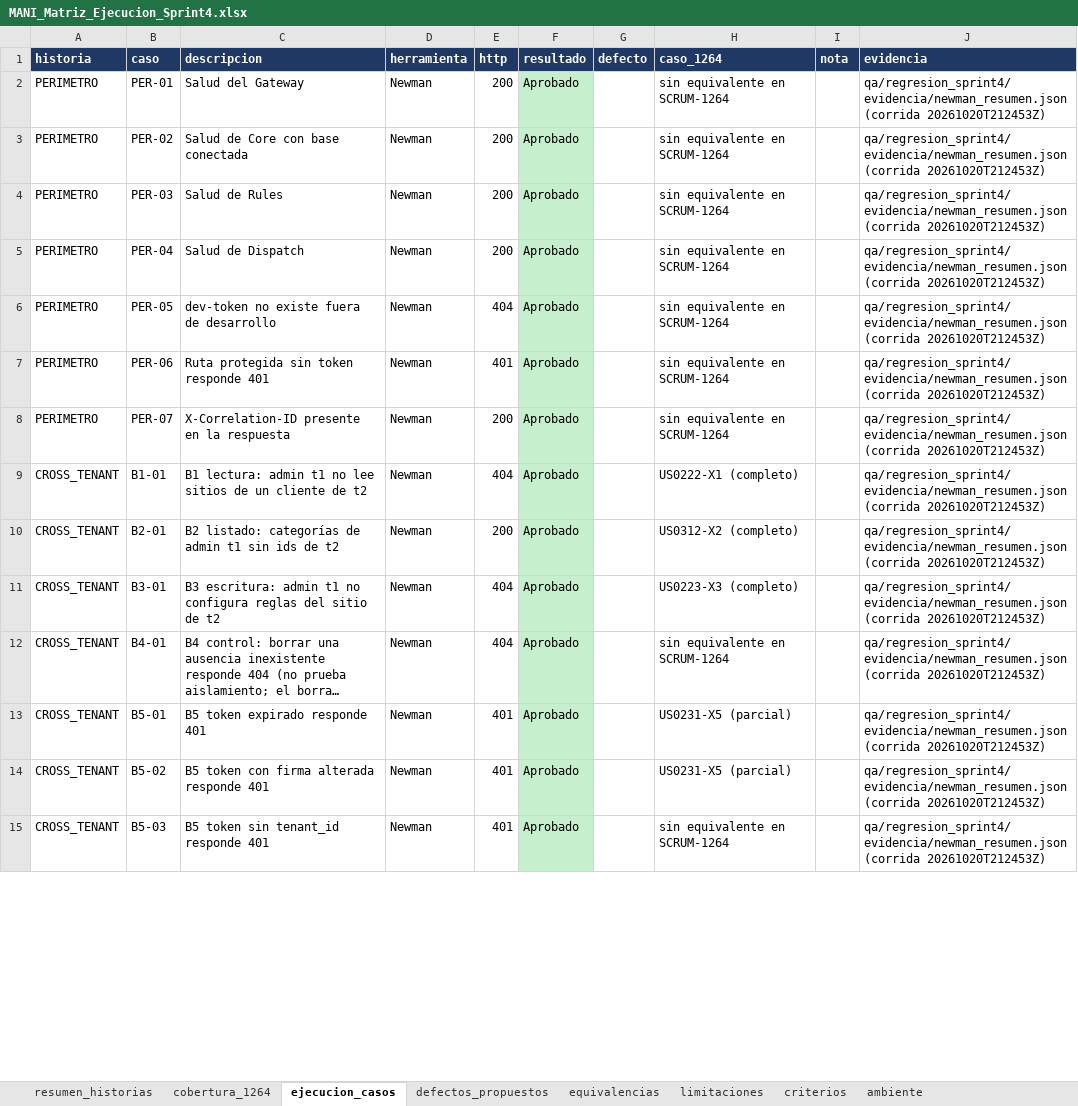
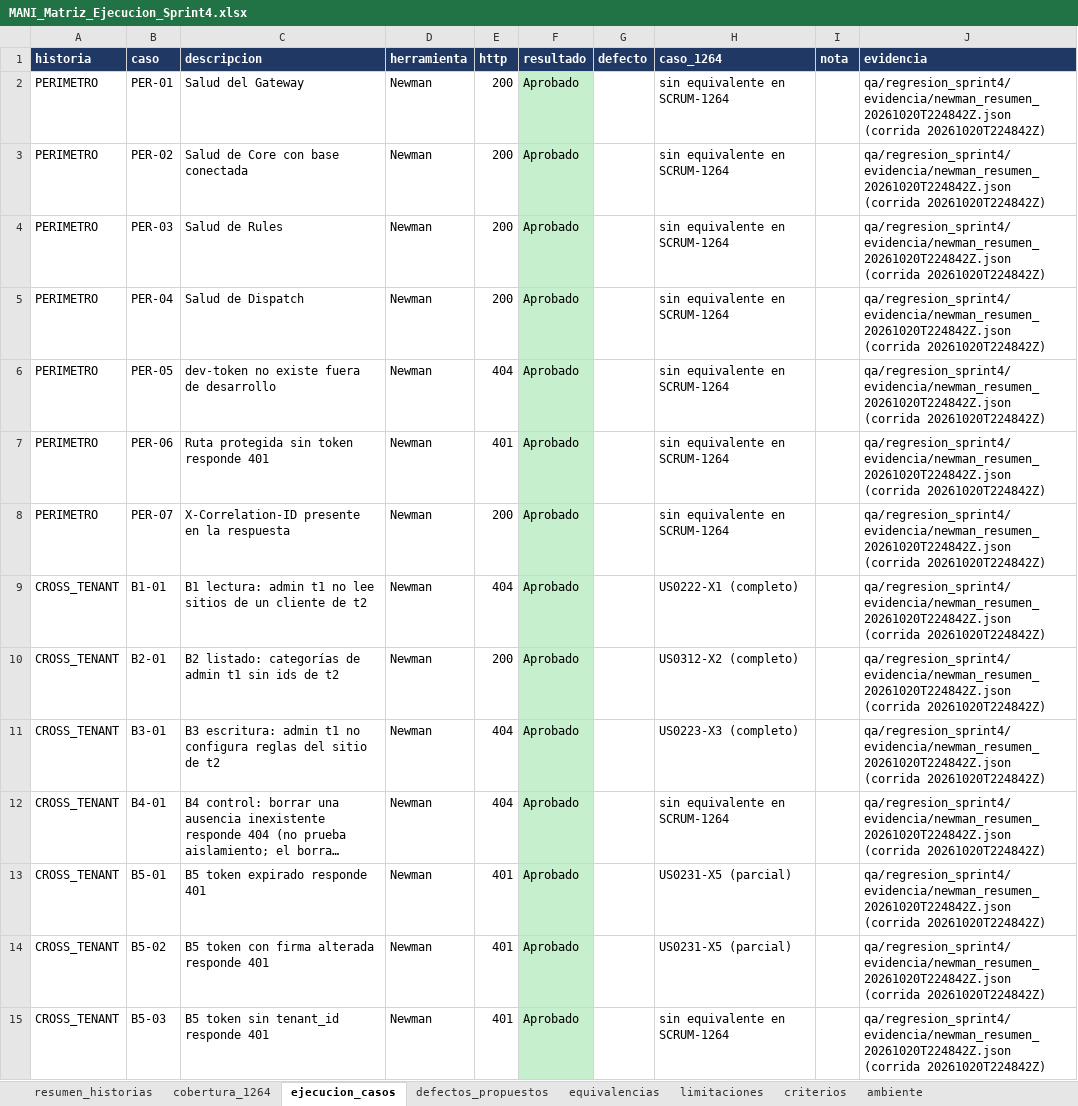
Before and after one commit to Trama-AS/MANI-docs, an Excel workbook: product/MANI_Matriz_Ejecucion_Sprint4.xlsx, sheet ejecucion_casos, drawn as a sheet; only a part is shown; long unchanged cells end in …; values as stored, in another font and other column widths than the file's, no borders; the diff covers the shown part only; the diff names each change by its address in the sheet, - before the commit and + after, or states it on an @@ line.

Commit message:
[SCRUM-1267] Ejecuta en QA la coleccion corregida y versiona la evidencia de R-06, R-07 y R-09
- Corridas en QA con la coleccion corregida: Newman 20261020T224842Z (77 solicitudes, 125 aserciones,
  5 fallidas en 853-04, 856-05, 1066-01 y 1066-02) y Playwright 20261020T224932Z (11 pruebas, 9
  aprobadas; FW-02 y FW-03 por R-04). La evidencia de la corrida anterior se conserva.
- 1063-01 ya rechaza por la falta de camara_comercio y cuenta como evidencia (US0212M2-N1, parcial);
  856-00 y 856-06 aprueban y 856-03 se confirma con LEGAL_DOCUMENT_NOT_FOUND. 856-02 sigue no
  concluyente: el consentimiento previo del cliente t1 consta en la corrida 20261020T200914Z.
- Cobertura de SCRUM-1264: 20 casos completos y 22 parciales de 228. Ningun estado de historia cambia.
- Consultas de solo lectura sobre MANI-QA (20261020T225146Z): 15 politicas tenant_isolation_* con TO
  public (R-06), poc_asignacion_log sin FORCE RLS (R-07) y Core conectado como postgres con BYPASSRLS
  (R-09). La conexion de prueba con la cadena de Dispatch se rechazo por autenticacion.
- L-10 cerrada; pendientes y DoD actualizados.

```diff
--- a/product/MANI_Matriz_Ejecucion_Sprint4.xlsx (sheet ejecucion_casos)
+++ b/product/MANI_Matriz_Ejecucion_Sprint4.xlsx (sheet ejecucion_casos)
-J2:J15 (evidencia): qa/regresion_sprint4/evidencia/newman_resumen.json (corrida 20261020T212453Z)
+J2:J15 (evidencia): qa/regresion_sprint4/evidencia/newman_resumen_20261020T224842Z.json (corrida 20261020T224842Z)
```
Also changed, not shown: 2 added rows, 80 edited cells and cell formats elsewhere in this sheet, sheet defectos_propuestos, sheet resumen_historias, sheet limitaciones, sheet cobertura_1264, sheet ambiente, 7 other files.
